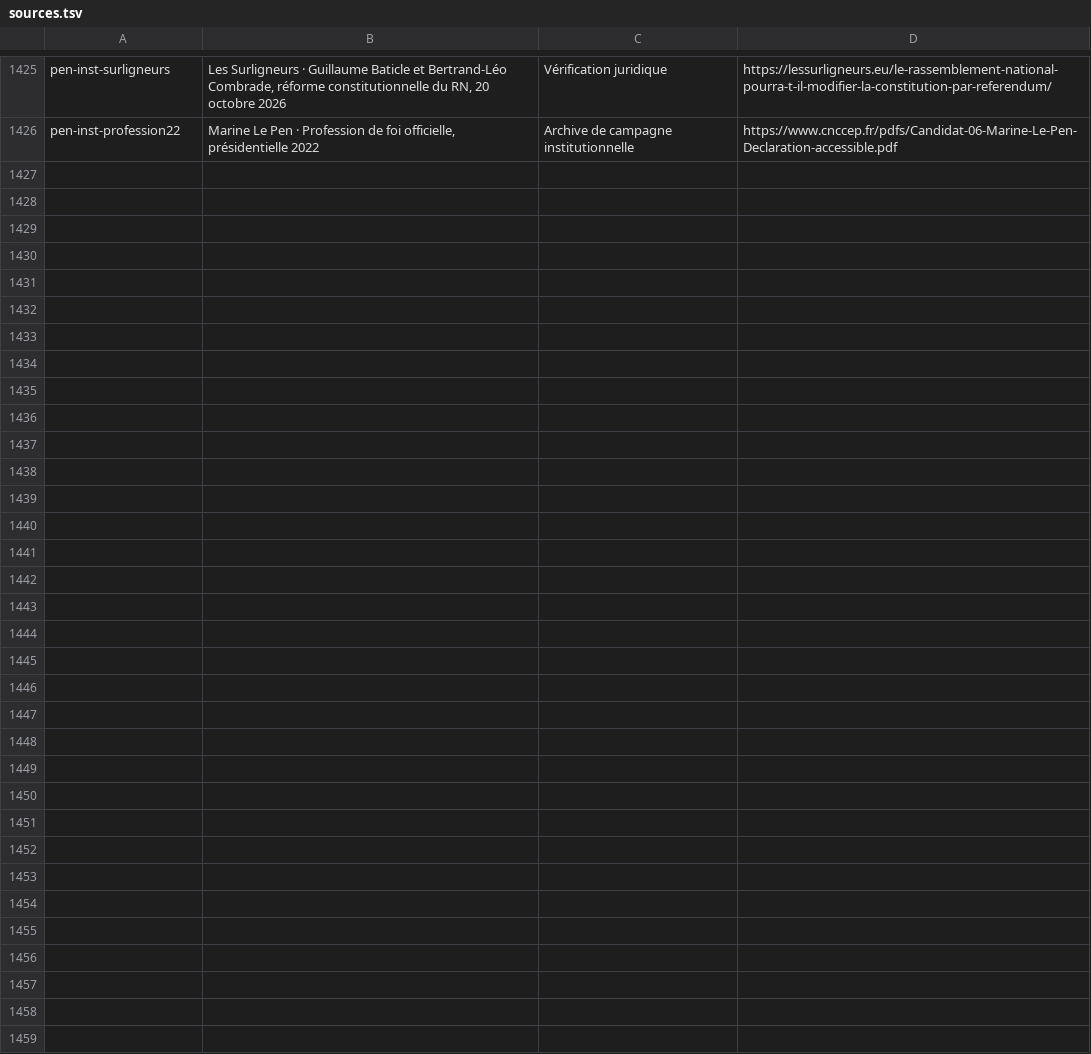
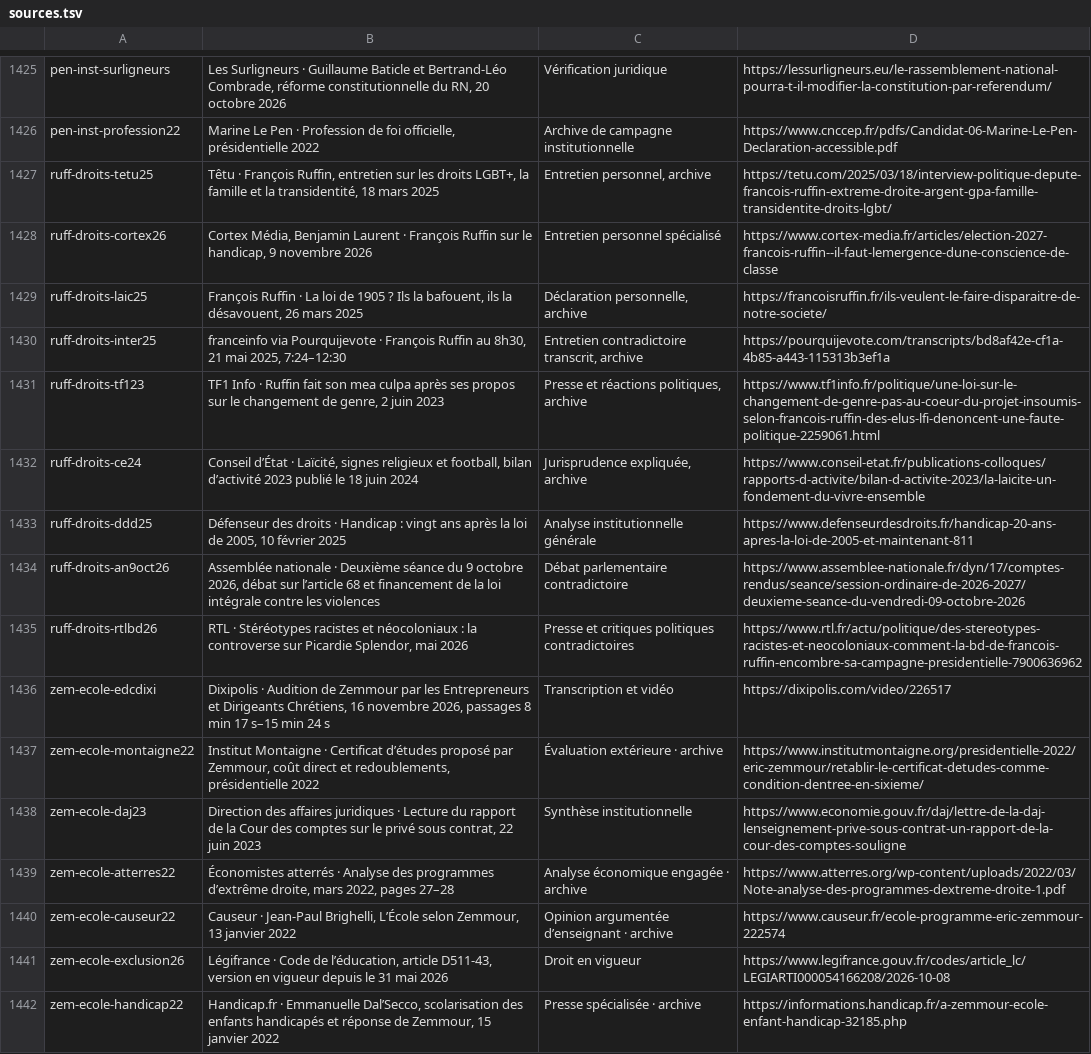
Before and after one commit to adrienconrath/pourquivoter, a TSV file: data/sources.tsv, drawn as a sheet; only a part is shown, gaps mark what is left out.

Commit message:
Approfondir droits Ruffin et école Zemmour avec critiques et financements

```diff
--- a/data/sources.tsv
+++ b/data/sources.tsv
@@ -1426 +1426,17 @@ pen-inst-surligneurs|Les Surligneurs · Guillaume Baticle et Bertrand-Léo Combr
 pen-inst-profession22|Marine Le Pen · Profession de foi officielle, présidentielle 2022|Archive de campagne institutionnelle|https://www.cnccep.fr/pdfs/Candidat-06-Marine-Le-Pen-Declaration-accessible.pdf
+ruff-droits-tetu25|Têtu · François Ruffin, entretien sur les droits LGBT+, la famille et la transidentité, 18 mars 2025|Entretien personnel, archive|https://tetu.com/2025/03/18/interview-politique-depute-francois-ruffin-extreme-droite-argent-gpa-famille-transidentite-droits-lgbt/
+ruff-droits-cortex26|Cortex Média, Benjamin Laurent · François Ruffin sur le handicap, 9 novembre 2026|Entretien personnel spécialisé|https://www.cortex-media.fr/articles/election-2027-francois-ruffin--il-faut-lemergence-dune-conscience-de-classe
+ruff-droits-laic25|François Ruffin · La loi de 1905 ? Ils la bafouent, ils la désavouent, 26 mars 2025|Déclaration personnelle, archive|https://francoisruffin.fr/ils-veulent-le-faire-disparaitre-de-notre-societe/
+ruff-droits-inter25|franceinfo via Pourquijevote · François Ruffin au 8h30, 21 mai 2025, 7:24–12:30|Entretien contradictoire transcrit, archive|https://pourquijevote.com/transcripts/bd8af42e-cf1a-4b85-a443-115313b3ef1a
+ruff-droits-tf123|TF1 Info · Ruffin fait son mea culpa après ses propos sur le changement de genre, 2 juin 2023|Presse et réactions politiques, archive|https://www.tf1info.fr/politique/une-loi-sur-le-changement-de-genre-pas-au-coeur-du-projet-insoumis-selon-francois-ruffin-des-elus-lfi-denoncent-une-faute-politique-2259061.html
+ruff-droits-ce24|Conseil d’État · Laïcité, signes religieux et football, bilan d’activité 2023 publié le 18 juin 2024|Jurisprudence expliquée, archive|https://www.conseil-etat.fr/publications-colloques/rapports-d-activite/bilan-d-activite-2023/la-laicite-un-fondement-du-vivre-ensemble
+ruff-droits-ddd25|Défenseur des droits · Handicap : vingt ans après la loi de 2005, 10 février 2025|Analyse institutionnelle générale|https://www.defenseurdesdroits.fr/handicap-20-ans-apres-la-loi-de-2005-et-maintenant-811
+ruff-droits-an9oct26|Assemblée nationale · Deuxième séance du 9 octobre 2026, débat sur l’article 68 et financement de la loi intégrale contre les violences|Débat parlementaire contradictoire|https://www.assemblee-nationale.fr/dyn/17/comptes-rendus/seance/session-ordinaire-de-2026-2027/deuxieme-seance-du-vendredi-09-octobre-2026
+ruff-droits-rtlbd26|RTL · Stéréotypes racistes et néocoloniaux : la controverse sur Picardie Splendor, mai 2026|Presse et critiques politiques contradictoires|https://www.rtl.fr/actu/politique/des-stereotypes-racistes-et-neocoloniaux-comment-la-bd-de-francois-ruffin-encombre-sa-campagne-presidentielle-7900636962
+zem-ecole-edcdixi|Dixipolis · Audition de Zemmour par les Entrepreneurs et Dirigeants Chrétiens, 16 novembre 2026, passages 8 min 17 s–15 min 24 s|Transcription et vidéo|https://dixipolis.com/video/226517
+zem-ecole-montaigne22|Institut Montaigne · Certificat d’études proposé par Zemmour, coût direct et redoublements, présidentielle 2022|Évaluation extérieure · archive|https://www.institutmontaigne.org/presidentielle-2022/eric-zemmour/retablir-le-certificat-detudes-comme-condition-dentree-en-sixieme/
+zem-ecole-daj23|Direction des affaires juridiques · Lecture du rapport de la Cour des comptes sur le privé sous contrat, 22 juin 2023|Synthèse institutionnelle|https://www.economie.gouv.fr/daj/lettre-de-la-daj-lenseignement-prive-sous-contrat-un-rapport-de-la-cour-des-comptes-souligne
+zem-ecole-atterres22|Économistes atterrés · Analyse des programmes d’extrême droite, mars 2022, pages 27–28|Analyse économique engagée · archive|https://www.atterres.org/wp-content/uploads/2022/03/Note-analyse-des-programmes-dextreme-droite-1.pdf
+zem-ecole-causeur22|Causeur · Jean-Paul Brighelli, L’École selon Zemmour, 13 janvier 2022|Opinion argumentée d’enseignant · archive|https://www.causeur.fr/ecole-programme-eric-zemmour-222574
+zem-ecole-exclusion26|Légifrance · Code de l’éducation, article D511-43, version en vigueur depuis le 31 mai 2026|Droit en vigueur|https://www.legifrance.gouv.fr/codes/article_lc/LEGIARTI000054166208/2026-10-08
+zem-ecole-handicap22|Handicap.fr · Emmanuelle Dal’Secco, scolarisation des enfants handicapés et réponse de Zemmour, 15 janvier 2022|Presse spécialisée · archive|https://informations.handicap.fr/a-zemmour-ecole-enfant-handicap-32185.php
```
Also changed, not shown: data/audit-couverture.tsv, data/recherches.tsv, 4 other files.
